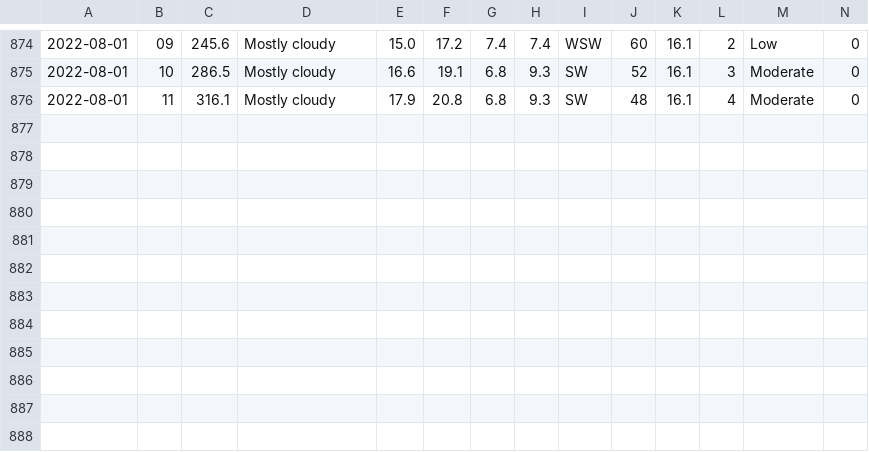
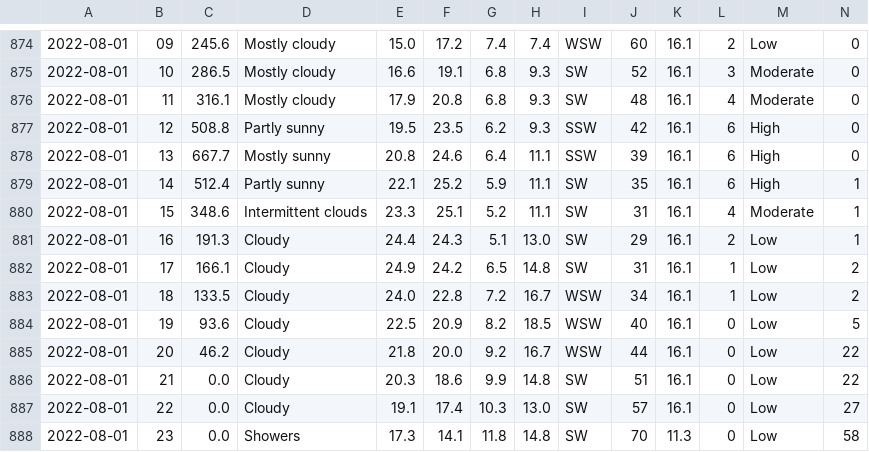
Before and after one commit to Mubeen31/solar-power-and-weather-data, a CSV file: hourly_weather_forecasted_data.csv, drawn as a sheet; only a part is shown, gaps mark what is left out; rows hold the shown columns only; the diff names each change by its address in the sheet, - before the commit and + after, or states it on an @@ line.

```diff
--- a/hourly_weather_forecasted_data.csv
+++ b/hourly_weather_forecasted_data.csv
+row 877: 2022-08-01 | 12 | 508.8 | Partly sunny | 19.5 | 23.5 | 6.2 | 9.3 | SSW | 42 | 16.1 | 6 | High | 0
+row 878: 2022-08-01 | 13 | 667.7 | Mostly sunny | 20.8 | 24.6 | 6.4 | 11.1 | SSW | 39 | 16.1 | 6 | High | 0
+row 879: 2022-08-01 | 14 | 512.4 | Partly sunny | 22.1 | 25.2 | 5.9 | 11.1 | SW | 35 | 16.1 | 6 | High | 1
+row 880: 2022-08-01 | 15 | 348.6 | Intermittent clouds | 23.3 | 25.1 | 5.2 | 11.1 | SW | 31 | 16.1 | 4 | Moderate | 1
+row 881: 2022-08-01 | 16 | 191.3 | Cloudy | 24.4 | 24.3 | 5.1 | 13.0 | SW | 29 | 16.1 | 2 | Low | 1
+row 882: 2022-08-01 | 17 | 166.1 | Cloudy | 24.9 | 24.2 | 6.5 | 14.8 | SW | 31 | 16.1 | 1 | Low | 2
+row 883: 2022-08-01 | 18 | 133.5 | Cloudy | 24.0 | 22.8 | 7.2 | 16.7 | WSW | 34 | 16.1 | 1 | Low | 2
+row 884: 2022-08-01 | 19 | 93.6 | Cloudy | 22.5 | 20.9 | 8.2 | 18.5 | WSW | 40 | 16.1 | 0 | Low | 5
+row 885: 2022-08-01 | 20 | 46.2 | Cloudy | 21.8 | 20.0 | 9.2 | 16.7 | WSW | 44 | 16.1 | 0 | Low | 22
+row 886: 2022-08-01 | 21 | 0.0 | Cloudy | 20.3 | 18.6 | 9.9 | 14.8 | SW | 51 | 16.1 | 0 | Low | 22
+row 887: 2022-08-01 | 22 | 0.0 | Cloudy | 19.1 | 17.4 | 10.3 | 13.0 | SW | 57 | 16.1 | 0 | Low | 27
+row 888: 2022-08-01 | 23 | 0.0 | Showers | 17.3 | 14.1 | 11.8 | 14.8 | SW | 70 | 11.3 | 0 | Low | 58
```
Also changed, not shown: daily_weather_forecasted_data.csv.
